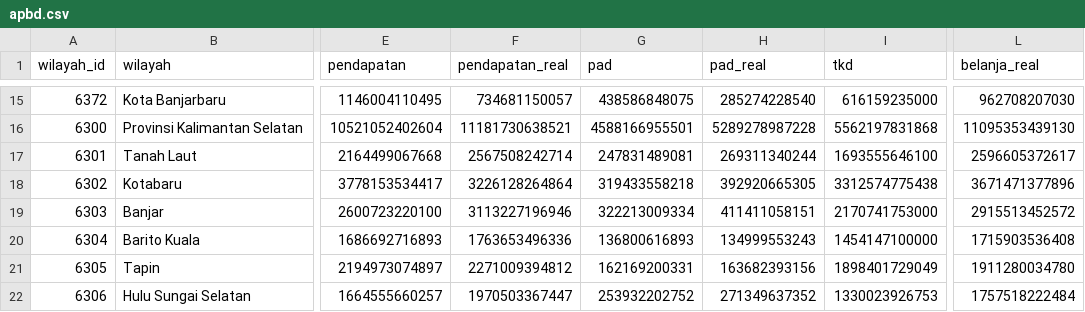
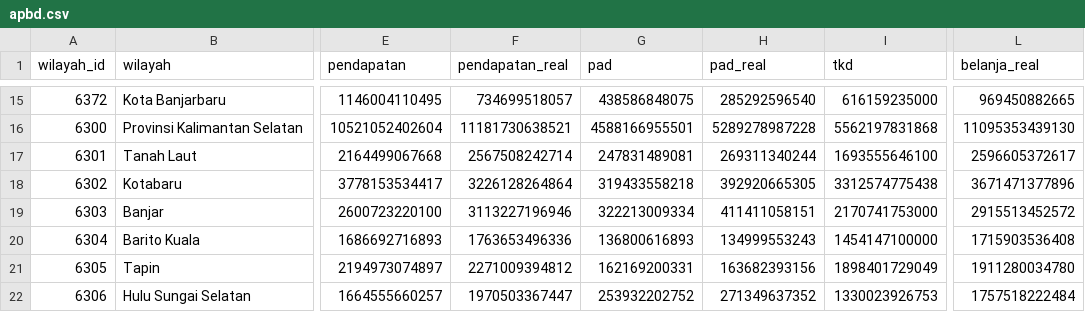
Before and after one commit to locitaresmi/ped-kalsel-dashboard, a CSV file: public/data/apbd.csv, drawn as a sheet; only a part is shown, gaps mark what is left out; the diff covers the shown part only; the diff names each change by its address in the sheet, - before the commit and + after, or states it on an @@ line.

```diff
--- a/public/data/apbd.csv
+++ b/public/data/apbd.csv
-F15 (pendapatan_real): 734681150057
+F15 (pendapatan_real): 734699518057
-H15 (pad_real): 285274228540
+H15 (pad_real): 285292596540
-L15 (belanja_real): 962708207030
+L15 (belanja_real): 969450882665
```
Also changed, not shown: 1 added row, 1 removed row and 29 edited cells elsewhere in this file, 1 other file.
